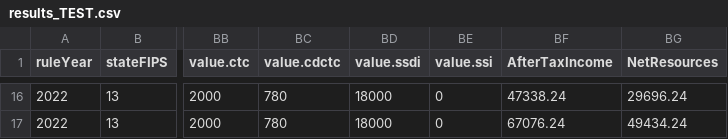
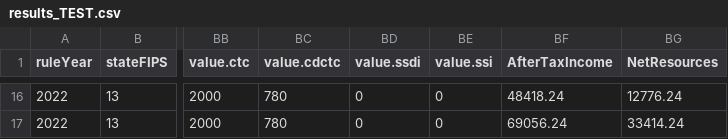
Before and after one commit to Research-Division/policy-rules-database, a CSV file: output/results_TEST.csv, drawn as a sheet; only a part is shown, gaps mark what is left out; the diff covers the shown part only; the diff names each change by its address in the sheet, - before the commit and + after, or states it on an @@ line.

```diff
--- a/output/results_TEST.csv
+++ b/output/results_TEST.csv
-BD16:BD17 (value.ssdi): 18000
+BD16:BD17 (value.ssdi): 0
-BF16 (AfterTaxIncome): 47338.24
+BF16 (AfterTaxIncome): 48418.24
-BG16 (NetResources): 29696.24
+BG16 (NetResources): 12776.24
-BF17 (AfterTaxIncome): 67076.24
+BF17 (AfterTaxIncome): 69056.24
-BG17 (NetResources): 49434.24
+BG17 (NetResources): 33414.24
```
Also changed, not shown: 70 edited cells elsewhere in this file.
